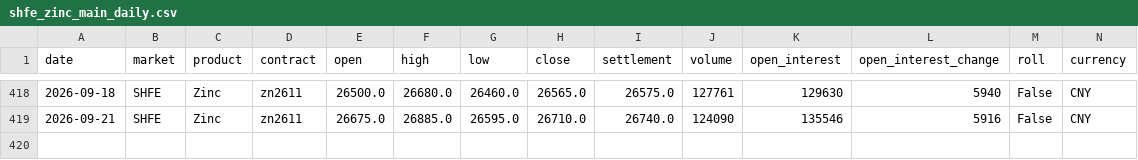
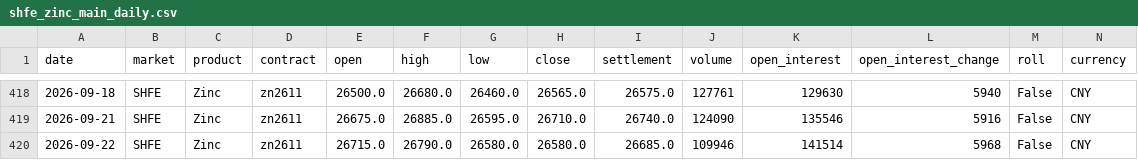
Before and after one commit to ala927832-create/zinc-intelligence-v26, a CSV file: data/history/shfe_zinc_main_daily.csv, drawn as a sheet; only a part is shown, gaps mark what is left out; rows hold the shown columns only; the diff names each change by its address in the sheet, - before the commit and + after, or states it on an @@ line.

Commit message:
chore: update verified zinc intelligence state

```diff
--- a/data/history/shfe_zinc_main_daily.csv
+++ b/data/history/shfe_zinc_main_daily.csv
+row 420: 2026-09-22 | SHFE | Zinc | zn2611 | 26715.0 | 26790.0 | 26580.0 | 26580.0 | 26685.0 | 109946 | 141514 | 5968 | False | CNY
```
Also changed, not shown: 5 other files.
